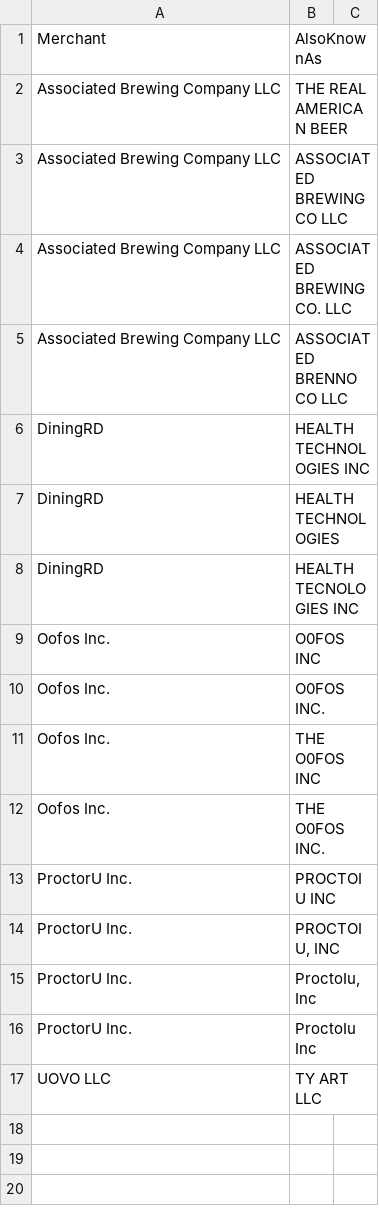
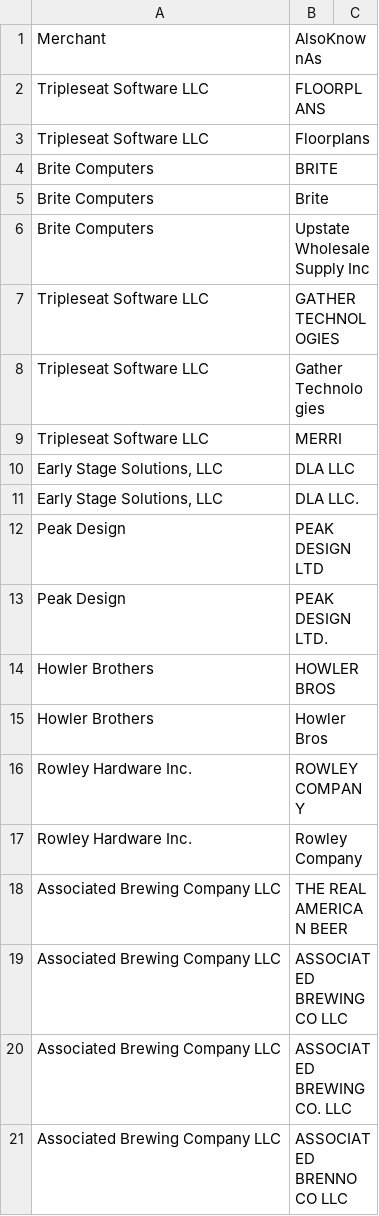
Before and after one commit to ngomez-paystand/cursor_test, a CSV file: CPI/merchant_aliases.csv, drawn as a sheet; only a part is shown; the shorter side is filled out with more unchanged rows; the diff covers the shown part only.

```diff
--- a/CPI/merchant_aliases.csv
+++ b/CPI/merchant_aliases.csv
@@ -1,2 +1,18 @@
 Merchant,AlsoKnownAs
+Tripleseat Software LLC,FLOORPLANS
+Tripleseat Software LLC,Floorplans
+Brite Computers,BRITE
+Brite Computers,Brite
+Brite Computers,Upstate Wholesale Supply Inc
+Tripleseat Software LLC,GATHER TECHNOLOGIES
+Tripleseat Software LLC,Gather Technologies
+Tripleseat Software LLC,MERRI
+"Early Stage Solutions, LLC",DLA LLC
+"Early Stage Solutions, LLC",DLA LLC.
+Peak Design,PEAK DESIGN LTD
+Peak Design,PEAK DESIGN LTD.
+Howler Brothers,HOWLER BROS
+Howler Brothers,Howler Bros
+Rowley Hardware Inc.,ROWLEY COMPANY
+Rowley Hardware Inc.,Rowley Company
 Associated Brewing Company LLC,THE REAL AMERICAN BEER
```
Also changed, not shown: 23 added rows elsewhere in this file, CPI/mail_stop_merchants.csv, 10 other files.
